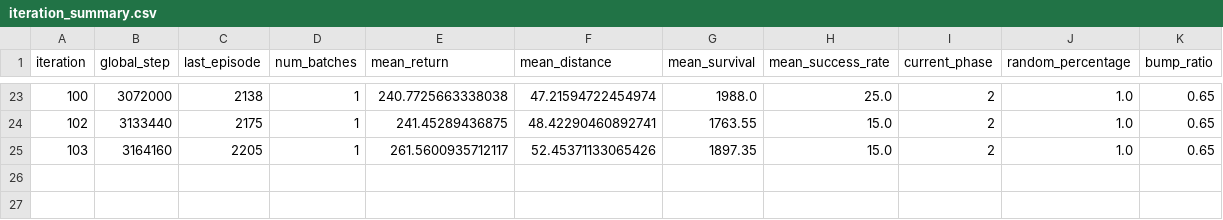
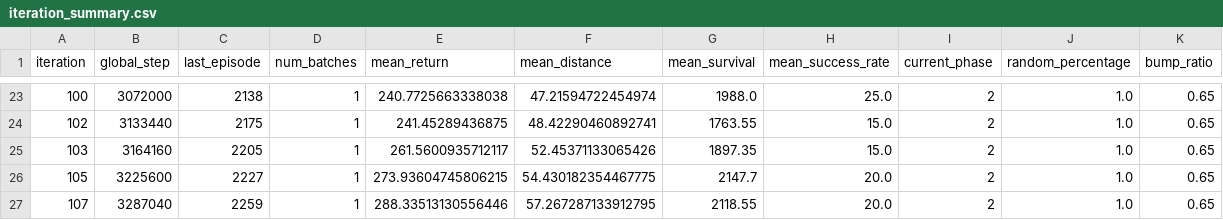
Before and after one commit to erwinpazos/rl, a CSV file: mujoco/workspace/ppo_no_steer/models/iteration_summary.csv, drawn as a sheet; only a part is shown, gaps mark what is left out.

```diff
--- a/mujoco/workspace/ppo_no_steer/models/iteration_summary.csv
+++ b/mujoco/workspace/ppo_no_steer/models/iteration_summary.csv
@@ -25 +25,3 @@ iteration,global_step,last_episode,num_batches,mean_return,mean_distance,mean_su
 103,3164160,2205,1,261.5600935712117,52.45371133065426,1897.35,15.0,2,1.0,0.65
+105,3225600,2227,1,273.93604745806215,54.430182354467775,2147.7,20.0,2,1.0,0.65
+107,3287040,2259,1,288.33513130556446,57.267287133912795,2118.55,20.0,2,1.0,0.65
```
Also changed, not shown: mujoco/workspace/ppo_no_steer/models/training_metrics.csv, 6 other files.
